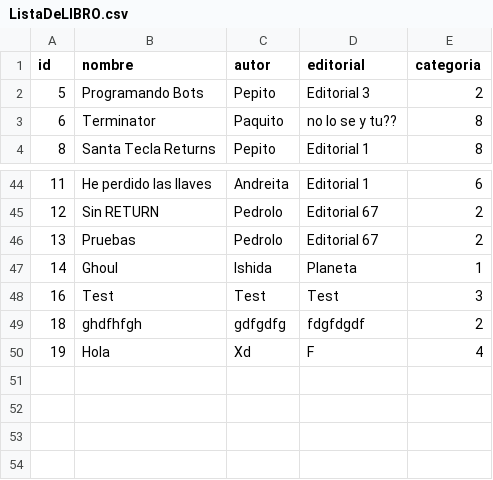
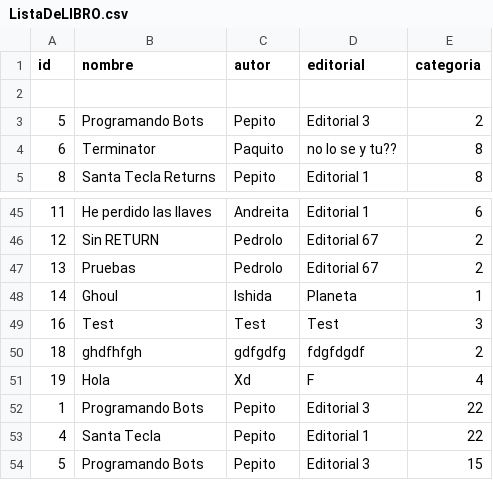
Before and after one commit to Laesx/GestionBibliotecaHibernate, a CSV file: ficheros/ListaDeLIBRO.csv, drawn as a sheet; only a part is shown, gaps mark what is left out; the diff names each change by its address in the sheet, - before the commit and + after, or states it on an @@ line.

```diff
--- a/ficheros/ListaDeLIBRO.csv
+++ b/ficheros/ListaDeLIBRO.csv
+row 2: (empty)
+row 52: 1 | Programando Bots | Pepito | Editorial 3 | 22
+row 53: 4 | Santa Tecla | Pepito | Editorial 1 | 22
+row 54: 5 | Programando Bots | Pepito | Editorial 3 | 15
```
Also changed, not shown: 4 other files.
